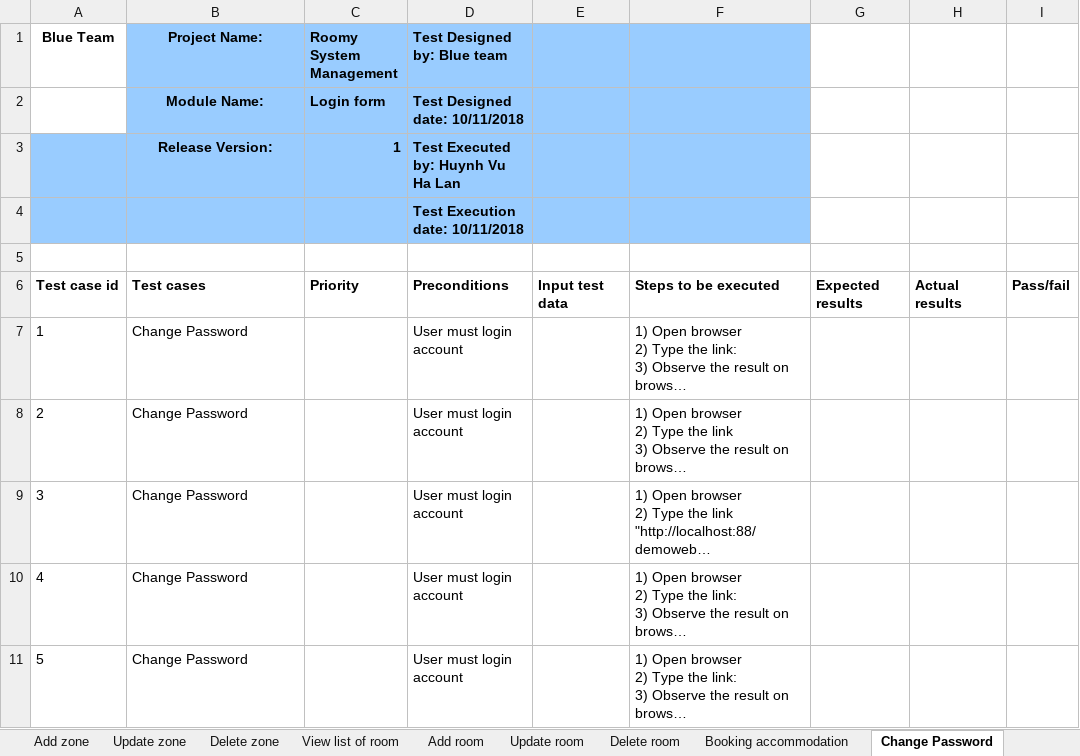
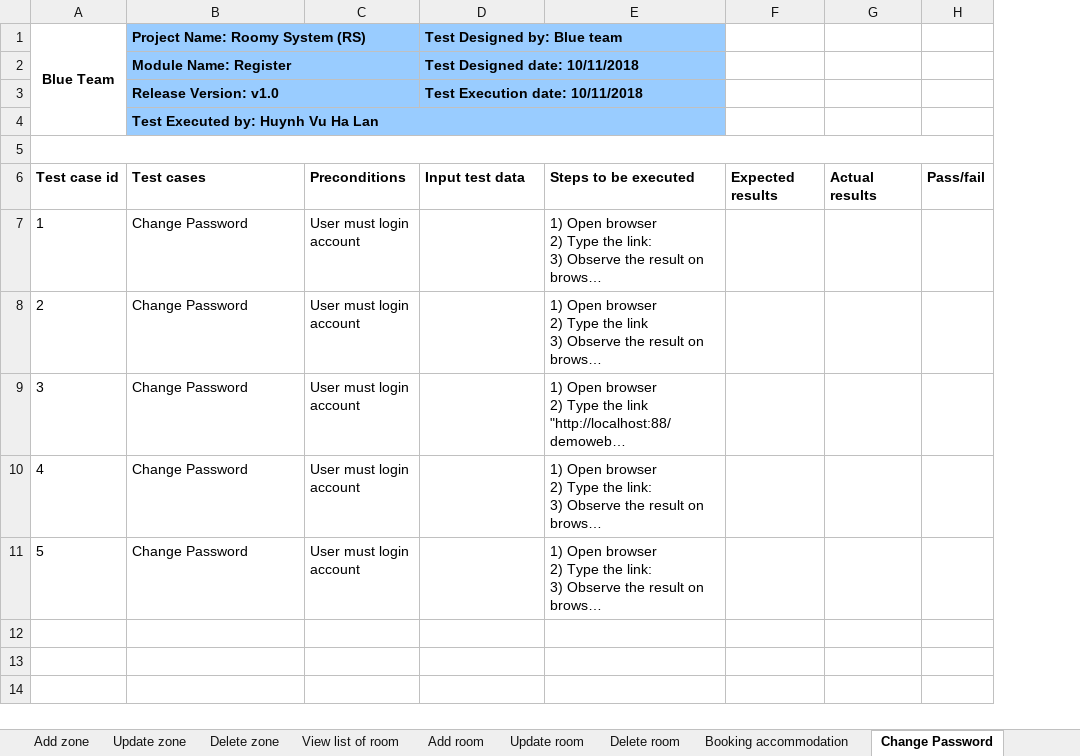
Before and after one commit to quocle28297/Captone1, an Excel workbook: Document/7.Testing/Test_Case.xlsx, sheet Change Password, drawn as a sheet; long unchanged cells end in …; values as stored, in another font and other column widths than the file's, no borders; removed rows and columns are numbered as before the commit, all else as after; the diff names each change by its address in the sheet, - before the commit and + after, or states it on an @@ line.

Commit message:
Update Test_Case.xlsx

```diff
--- a/Document/7.Testing/Test_Case.xlsx (sheet Change Password)
+++ b/Document/7.Testing/Test_Case.xlsx (sheet Change Password)
-column C (Roomy System Management), row 2: Login form; row 6: Priority
+column C, rows 6-11: Preconditions | User must login account | User must login account | User must login account | User must login account | User must login account
-column E, row 6: Input test data
+A1:A4 merged
-B1: Project Name:
+B1: Project Name: Roomy System (RS)
-B1:B2 alignment: center
+B1:B2 alignment: left
+B1:C1 merged
+D1:E1 merged
-B2 (Project Name: Roomy System (RS)): Module Name:
+B2 (Project Name: Roomy System (RS)): Module Name: Register
+B2:C2 merged
+D2:E2 merged
-row 3:  | Release Version: | 1 | Test Executed by: Huynh Vu Ha Lan
-A3 fill: #99CCFF
+A3 fill: none
-B3 (Project Name: Roomy System (RS)): (empty)
+B3 (Project Name: Roomy System (RS)): Release Version: v1.0
+B3:C3 merged
+D3:E3 merged
+row 4:  | Test Executed by: Huynh Vu Ha Lan
+A5:H5 merged
-D6 (Test Designed by: Blue team): Preconditions
+D6 (Test Designed by: Blue team): Input test data
-D7:D11 (Test Designed by: Blue team): User must login account
+D7:D11 (Test Designed by: Blue team): (empty)
```
Also changed, not shown: sheet Add room, sheet Update room, sheet Update zone, sheet Login, sheet Delete room, sheet Delete zone, 8 more sheets.
